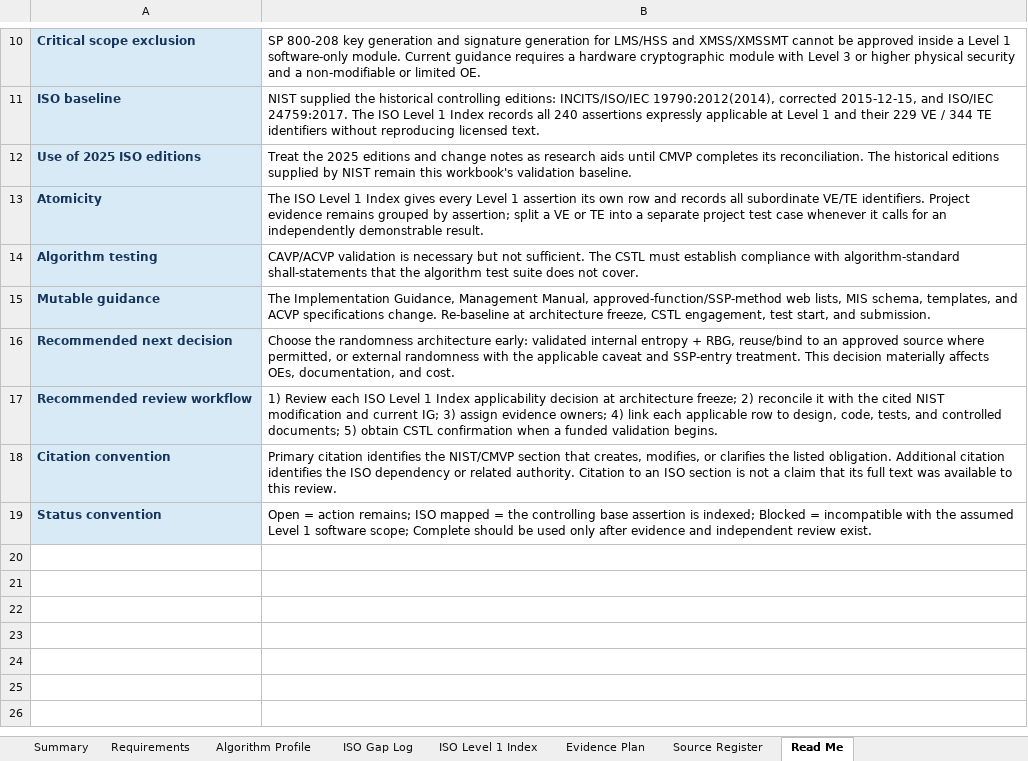
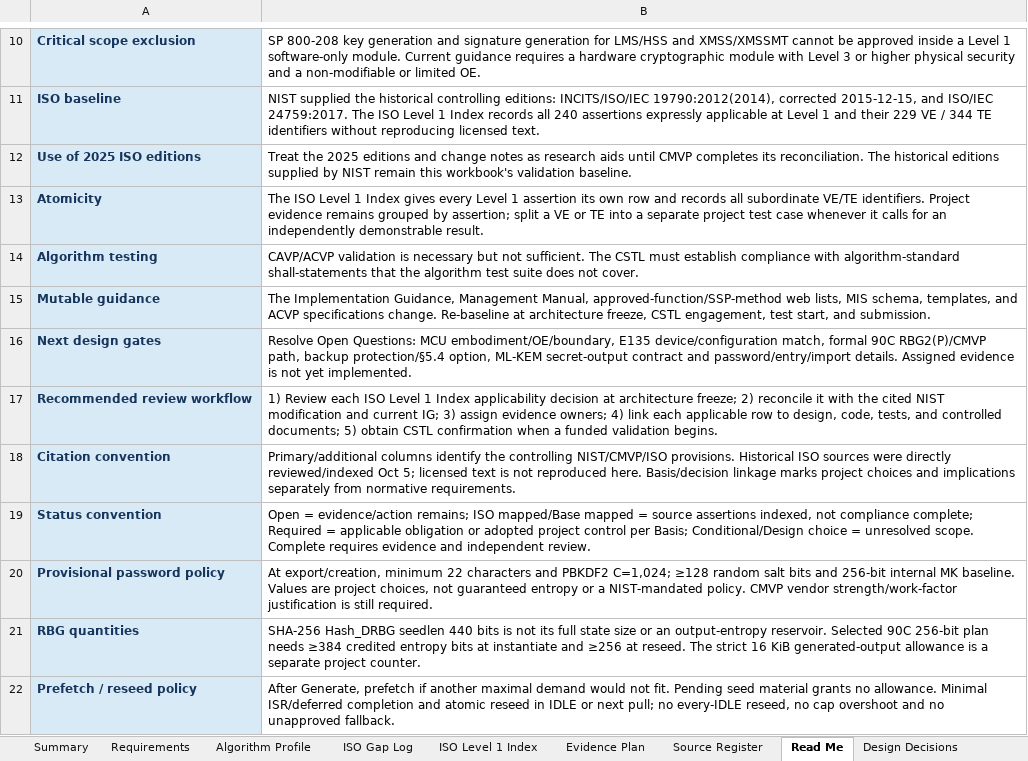
Before and after one commit to kytheros-com/embedded-crypto, an Excel workbook: docs/assurance/CMVP_Level_1_Software_Requirements_Matrix.xlsx, sheet Read Me, drawn as a sheet; only a part is shown, gaps mark what is left out; values as stored, in another font and other column widths than the file's, no borders; removed rows and columns are numbered as before the commit, all else as after; the diff covers the shown part only; the diff names each change by its address in the sheet, - before the commit and + after, or states it on an @@ line.

Commit message:
Add hardware random and PBKDF2 decisions

```diff
--- a/docs/assurance/CMVP_Level_1_Software_Requirements_Matrix.xlsx (sheet Read Me)
+++ b/docs/assurance/CMVP_Level_1_Software_Requirements_Matrix.xlsx (sheet Read Me)
+sheet tab: Design Decisions
-row 16: Recommended next decision | Choose the randomness architecture early: validated internal entropy + RBG, reuse/bind to an approved source where permitted, or external randomness with the applicable caveat and SSP-entry treatment. This decision materially affects OEs, documentation, and cost.
+row 16: Next design gates | Resolve Open Questions: MCU embodiment/OE/boundary, E135 device/configuration match, formal 90C RBG2(P)/CMVP path, backup protection/§5.4 option, ML-KEM secret-output contract and password/entry/import details. Assigned evidence is not yet implemented.
-B18: Primary citation identifies the NIST/CMVP section that creates, modifies, or clarifies the listed obligation. Additional citation identifies the ISO dependency or related authority. Citation to an ISO section is not a claim that its full text was available to this review.
+B18: Primary/additional columns identify the controlling NIST/CMVP/ISO provisions. Historical ISO sources were directly reviewed/indexed Oct 5; licensed text is not reproduced here. Basis/decision linkage marks project choices and implications separately from normative requirements.
-B19: Open = action remains; ISO mapped = the controlling base assertion is indexed; Blocked = incompatible with the assumed Level 1 software scope; Complete should be used only after evidence and independent review exist.
+B19: Open = evidence/action remains; ISO mapped/Base mapped = source assertions indexed, not compliance complete; Required = applicable obligation or adopted project control per Basis; Conditional/Design choice = unresolved scope. Complete requires evidence and independent review.
+row 20: Provisional password policy | At export/creation, minimum 22 characters and PBKDF2 C=1,024; ≥128 random salt bits and 256-bit internal MK baseline. Values are project choices, not guaranteed entropy or a NIST-mandated policy. CMVP vendor strength/work-factor justification is still required.
+row 21: RBG quantities | SHA-256 Hash_DRBG seedlen 440 bits is not its full state size or an output-entropy reservoir. Selected 90C 256-bit plan needs ≥384 credited entropy bits at instantiate and ≥256 at reseed. The strict 16 KiB generated-output allowance is a separate project counter.
+row 22: Prefetch / reseed policy | After Generate, prefetch if another maximal demand would not fit. Pending seed material grants no allowance. Minimal ISR/deferred completion and atomic reseed in IDLE or next pull; no every-IDLE reseed, no cap overshoot and no unapproved fallback.
```
Also changed, not shown: 9 added rows, 2 removed rows and 3 edited cells elsewhere in this sheet, sheet Requirements, sheet ISO Level 1 Index, sheet Algorithm Profile, sheet Evidence Plan, sheet Source Register, sheet Summary, 1 more sheet, other sheet tabs.
